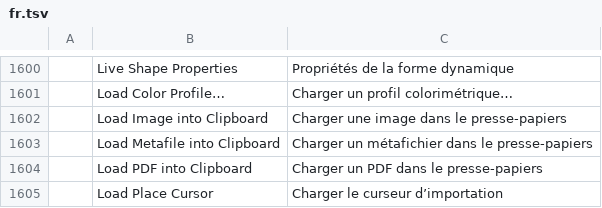
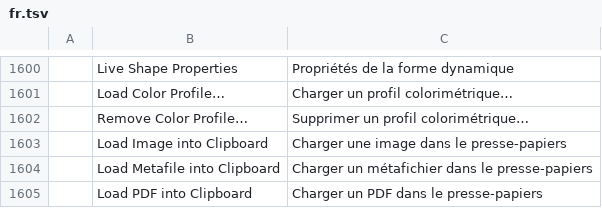
Before and after one commit to 00xJS/vectorcraft, a TSV file: crates/ui-egui/src/i18n/fr.tsv, drawn as a sheet; only a part is shown, gaps mark what is left out; the shorter side is filled out with more unchanged rows.

```diff
--- a/crates/ui-egui/src/i18n/fr.tsv
+++ b/crates/ui-egui/src/i18n/fr.tsv
@@ -1601,2 +1601,3 @@
 	Load Color Profile…	Charger un profil colorimétrique…
+	Remove Color Profile…	Supprimer un profil colorimétrique…
 	Load Image into Clipboard	Charger une image dans le presse-papiers
```
Also changed, not shown: crates/ui-egui/src/i18n/bg.tsv, crates/ui-egui/src/i18n/el.tsv, 28 other files.
